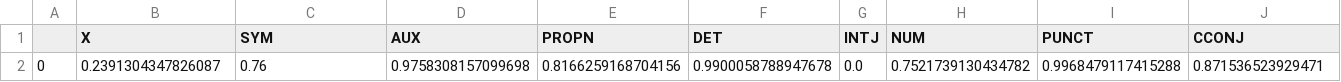
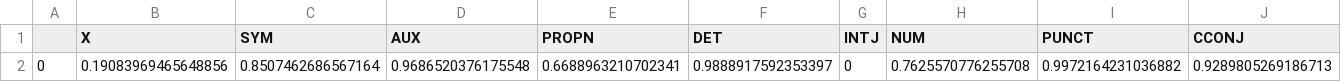
Before and after one commit to jimmyjz1127/POS-Tagging, a CSV file: Data/recall_eager_es.csv, drawn as a sheet; only a part is shown; removed rows and columns are numbered as before the commit, all else as after; rows hold the shown columns only; the diff names each change by its address in the sheet, - before the commit and + after, or states it on an @@ line.

```diff
--- a/Data/recall_eager_es.csv
+++ b/Data/recall_eager_es.csv
-row 2: 0 | 0.2391304347826087 | 0.76 | 0.9758308157099698 | 0.8166259168704156 | 0.9900058788947678 | 0.0 | 0.7521739130434782 | 0.9968479117415288 | 0.871536523929471
+row 2: 0 | 0.19083969465648856 | 0.8507462686567164 | 0.9686520376175548 | 0.6688963210702341 | 0.9888917592353397 | 0 | 0.7625570776255708 | 0.9972164231036882 | 0.9289805269186713
```
Also changed, not shown: Data/precision_eager_ko.csv, Data/precision_eager_sv.csv, 41 other files.
